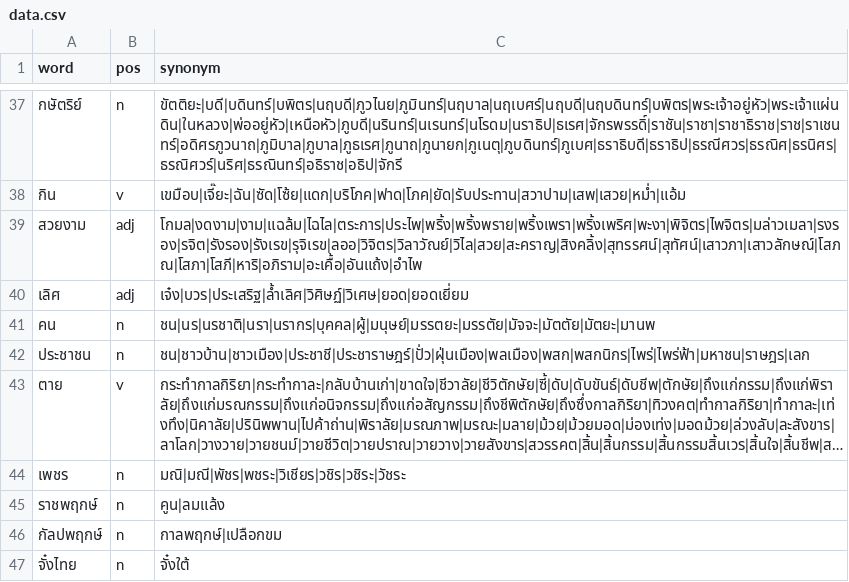
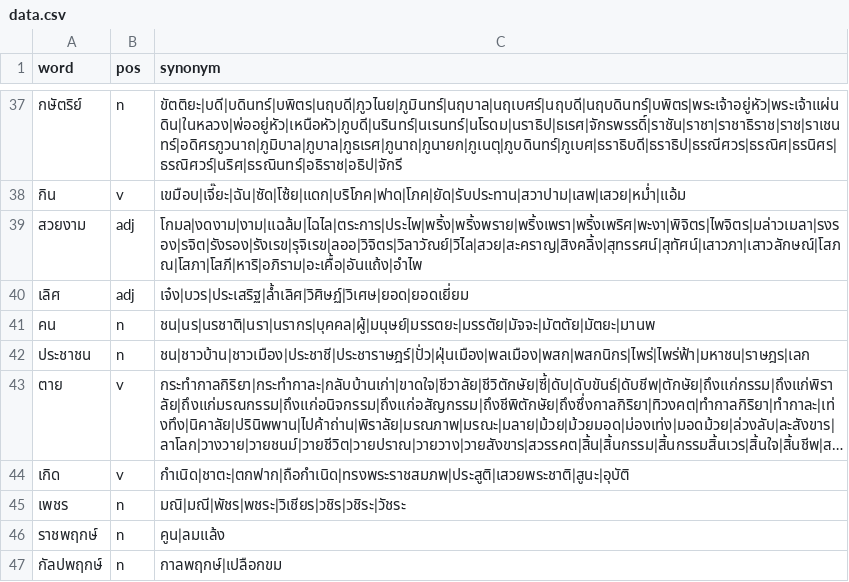
Before and after one commit to PyThaiNLP/thai-synonym, a CSV file: data.csv, drawn as a sheet; only a part is shown, gaps mark what is left out; the shorter side is filled out with more unchanged rows; long unchanged cells end in …; the diff names each change by its address in the sheet, - before the commit and + after, or states it on an @@ line.

Commit message:
data.csv: Add entry.
* เกิด: Add entry, with terms.

```diff
--- a/data.csv
+++ b/data.csv
+row 44: เกิด | v | กำเนิด|ชาตะ|ตกฟาก|ถือกำเนิด|ทรงพระราชสมภพ|ประสูติ|เสวยพระชาติ|สูนะ|อุบัติ
```
